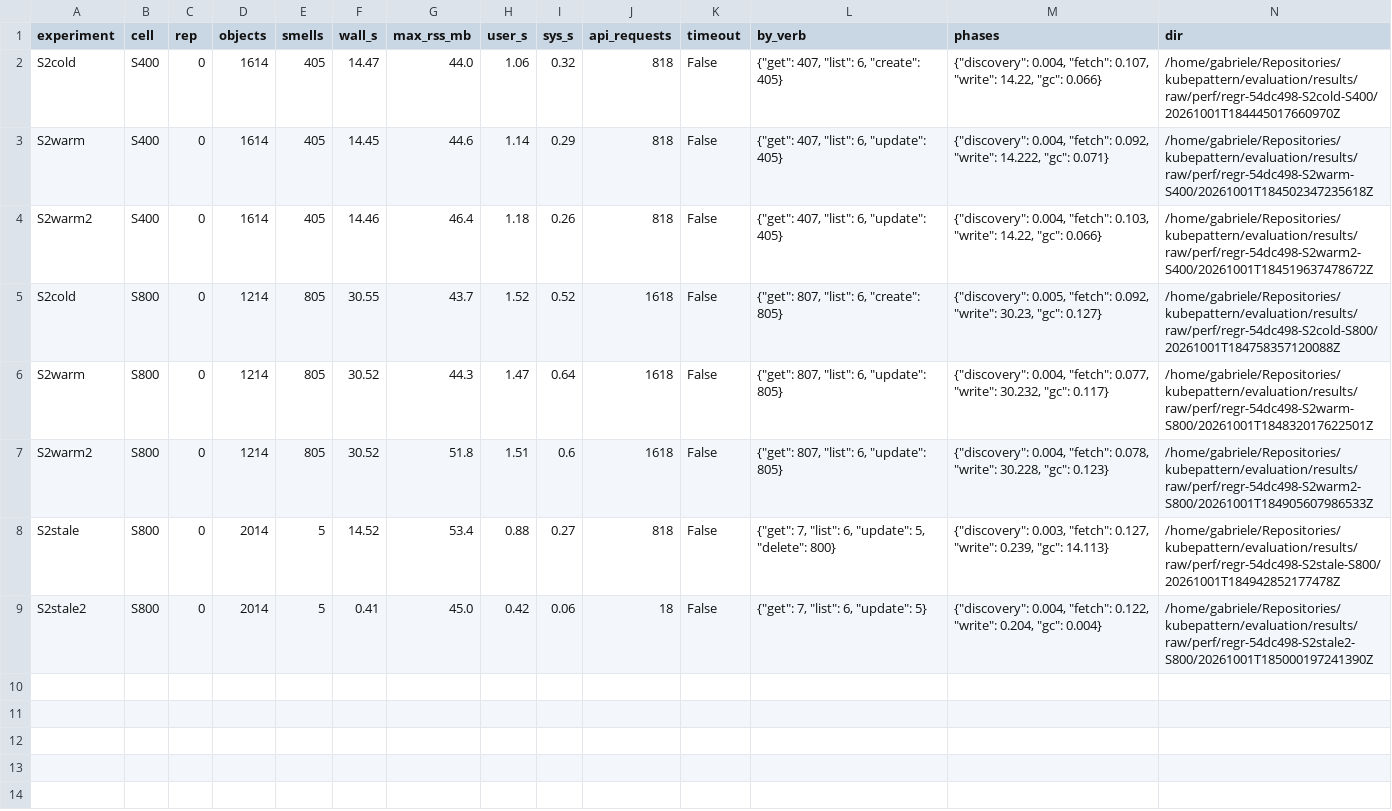
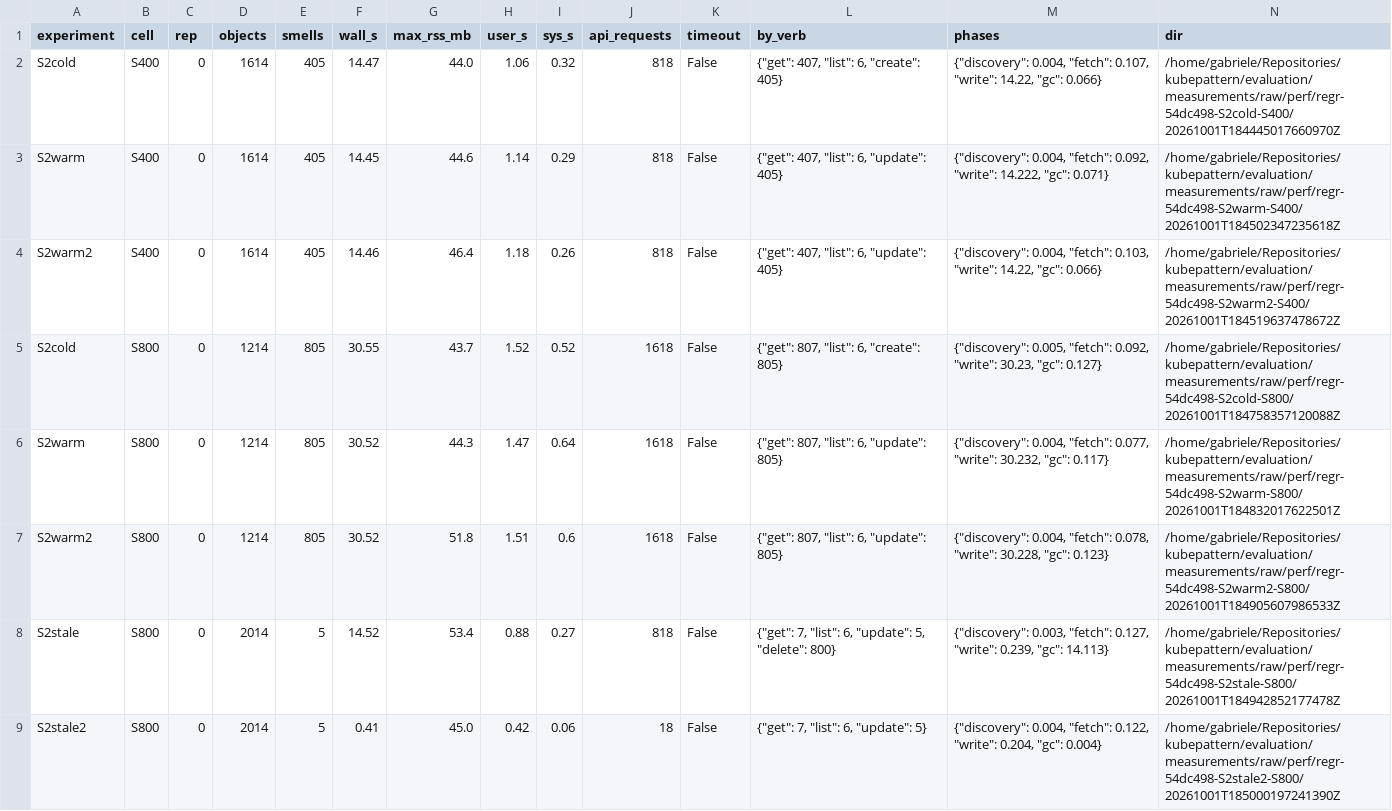
Before and after one commit to kubepattern/kubepattern, a CSV file: evaluation/measurements/regression/54dc498/scale-subset/runs.csv, drawn as a sheet.

```diff
--- a/evaluation/measurements/regression/54dc498/scale-subset/runs.csv
+++ b/evaluation/measurements/regression/54dc498/scale-subset/runs.csv
@@ -1,9 +1,9 @@
 experiment,cell,rep,objects,smells,wall_s,max_rss_mb,user_s,sys_s,api_requests,timeout,by_verb,phases,dir
-S2cold,S400,0,1614,405,14.47,44.0,1.06,0.32,818,False,"{""get"": 407, ""list"": 6, ""create"": 405}","{""discovery"": 0.004, ""fetch"": 0.107, ""write"": 14.22, ""gc"": 0.066}",/home/gabriele/Repositories/kubepattern/evaluation/results/raw/perf/regr-54dc498-S2cold-S400/20261001T184445017660970Z
-S2warm,S400,0,1614,405,14.45,44.6,1.14,0.29,818,False,"{""get"": 407, ""list"": 6, ""update"": 405}","{""discovery"": 0.004, ""fetch"": 0.092, ""write"": 14.222, ""gc"": 0.071}",/home/gabriele/Repositories/kubepattern/evaluation/results/raw/perf/regr-54dc498-S2warm-S400/20261001T184502347235618Z
-S2warm2,S400,0,1614,405,14.46,46.4,1.18,0.26,818,False,"{""get"": 407, ""list"": 6, ""update"": 405}","{""discovery"": 0.004, ""fetch"": 0.103, ""write"": 14.22, ""gc"": 0.066}",/home/gabriele/Repositories/kubepattern/evaluation/results/raw/perf/regr-54dc498-S2warm2-S400/20261001T184519637478672Z
-S2cold,S800,0,1214,805,30.55,43.7,1.52,0.52,1618,False,"{""get"": 807, ""list"": 6, ""create"": 805}","{""discovery"": 0.005, ""fetch"": 0.092, ""write"": 30.23, ""gc"": 0.127}",/home/gabriele/Repositories/kubepattern/evaluation/results/raw/perf/regr-54dc498-S2cold-S800/20261001T184758357120088Z
-S2warm,S800,0,1214,805,30.52,44.3,1.47,0.64,1618,False,"{""get"": 807, ""list"": 6, ""update"": 805}","{""discovery"": 0.004, ""fetch"": 0.077, ""write"": 30.232, ""gc"": 0.117}",/home/gabriele/Repositories/kubepattern/evaluation/results/raw/perf/regr-54dc498-S2warm-S800/20261001T184832017622501Z
-S2warm2,S800,0,1214,805,30.52,51.8,1.51,0.6,1618,False,"{""get"": 807, ""list"": 6, ""update"": 805}","{""discovery"": 0.004, ""fetch"": 0.078, ""write"": 30.228, ""gc"": 0.123}",/home/gabriele/Repositories/kubepattern/evaluation/results/raw/perf/regr-54dc498-S2warm2-S800/20261001T184905607986533Z
-S2stale,S800,0,2014,5,14.52,53.4,0.88,0.27,818,False,"{""get"": 7, ""list"": 6, ""update"": 5, ""delete"": 800}","{""discovery"": 0.003, ""fetch"": 0.127, ""write"": 0.239, ""gc"": 14.113}",/home/gabriele/Repositories/kubepattern/evaluation/results/raw/perf/regr-54dc498-S2stale-S800/20261001T184942852177478Z
-S2stale2,S800,0,2014,5,0.41,45.0,0.42,0.06,18,False,"{""get"": 7, ""list"": 6, ""update"": 5}","{""discovery"": 0.004, ""fetch"": 0.122, ""write"": 0.204, ""gc"": 0.004}",/home/gabriele/Repositories/kubepattern/evaluation/results/raw/perf/regr-54dc498-S2stale2-S800/20261001T185000197241390Z
+S2cold,S400,0,1614,405,14.47,44.0,1.06,0.32,818,False,"{""get"": 407, ""list"": 6, ""create"": 405}","{""discovery"": 0.004, ""fetch"": 0.107, ""write"": 14.22, ""gc"": 0.066}",/home/gabriele/Repositories/kubepattern/evaluation/measurements/raw/perf/regr-54dc498-S2cold-S400/20261001T184445017660970Z
+S2warm,S400,0,1614,405,14.45,44.6,1.14,0.29,818,False,"{""get"": 407, ""list"": 6, ""update"": 405}","{""discovery"": 0.004, ""fetch"": 0.092, ""write"": 14.222, ""gc"": 0.071}",/home/gabriele/Repositories/kubepattern/evaluation/measurements/raw/perf/regr-54dc498-S2warm-S400/20261001T184502347235618Z
+S2warm2,S400,0,1614,405,14.46,46.4,1.18,0.26,818,False,"{""get"": 407, ""list"": 6, ""update"": 405}","{""discovery"": 0.004, ""fetch"": 0.103, ""write"": 14.22, ""gc"": 0.066}",/home/gabriele/Repositories/kubepattern/evaluation/measurements/raw/perf/regr-54dc498-S2warm2-S400/20261001T184519637478672Z
+S2cold,S800,0,1214,805,30.55,43.7,1.52,0.52,1618,False,"{""get"": 807, ""list"": 6, ""create"": 805}","{""discovery"": 0.005, ""fetch"": 0.092, ""write"": 30.23, ""gc"": 0.127}",/home/gabriele/Repositories/kubepattern/evaluation/measurements/raw/perf/regr-54dc498-S2cold-S800/20261001T184758357120088Z
+S2warm,S800,0,1214,805,30.52,44.3,1.47,0.64,1618,False,"{""get"": 807, ""list"": 6, ""update"": 805}","{""discovery"": 0.004, ""fetch"": 0.077, ""write"": 30.232, ""gc"": 0.117}",/home/gabriele/Repositories/kubepattern/evaluation/measurements/raw/perf/regr-54dc498-S2warm-S800/20261001T184832017622501Z
+S2warm2,S800,0,1214,805,30.52,51.8,1.51,0.6,1618,False,"{""get"": 807, ""list"": 6, ""update"": 805}","{""discovery"": 0.004, ""fetch"": 0.078, ""write"": 30.228, ""gc"": 0.123}",/home/gabriele/Repositories/kubepattern/evaluation/measurements/raw/perf/regr-54dc498-S2warm2-S800/20261001T184905607986533Z
+S2stale,S800,0,2014,5,14.52,53.4,0.88,0.27,818,False,"{""get"": 7, ""list"": 6, ""update"": 5, ""delete"": 800}","{""discovery"": 0.003, ""fetch"": 0.127, ""write"": 0.239, ""gc"": 14.113}",/home/gabriele/Repositories/kubepattern/evaluation/measurements/raw/perf/regr-54dc498-S2stale-S800/20261001T184942852177478Z
+S2stale2,S800,0,2014,5,0.41,45.0,0.42,0.06,18,False,"{""get"": 7, ""list"": 6, ""update"": 5}","{""discovery"": 0.004, ""fetch"": 0.122, ""write"": 0.204, ""gc"": 0.004}",/home/gabriele/Repositories/kubepattern/evaluation/measurements/raw/perf/regr-54dc498-S2stale2-S800/20261001T185000197241390Z
```
Also changed, not shown: evaluation/measurements/comparison/robustness.csv, evaluation/measurements/gcfix/scale-after/runs.csv, 45 other files.
